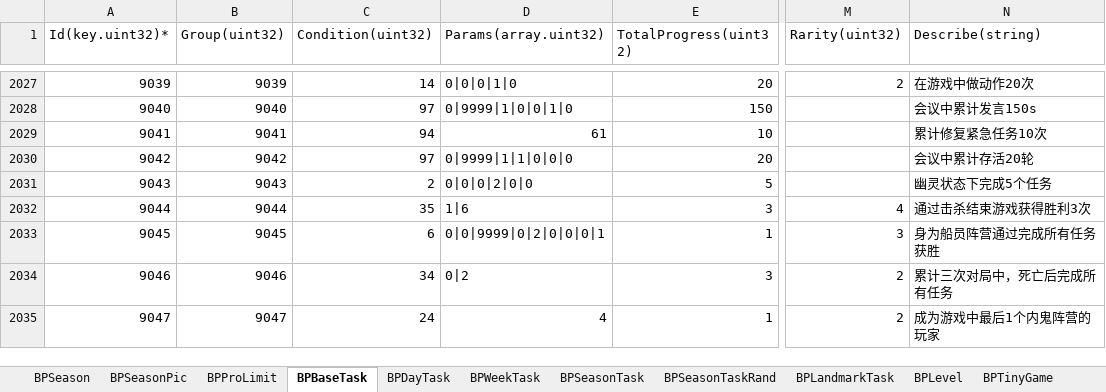
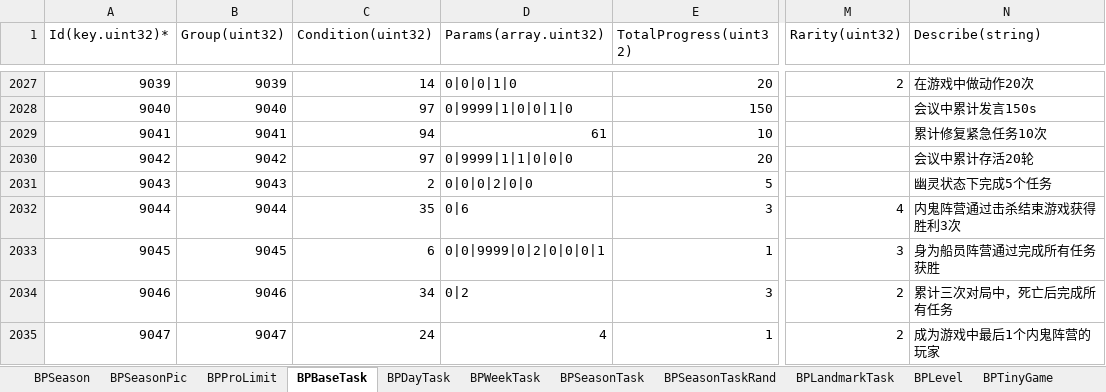
Before and after one commit to wozhiyonggui/WorkAndStudy, an Excel workbook: Python/config-cn/battlepass.xlsx, sheet BPBaseTask, drawn as a sheet; only a part is shown, gaps mark what is left out; values as stored, in another font and other column widths than the file's, no borders; the diff names each change by its address in the sheet, - before the commit and + after, or states it on an @@ line.

```diff
--- a/Python/config-cn/battlepass.xlsx (sheet BPBaseTask)
+++ b/Python/config-cn/battlepass.xlsx (sheet BPBaseTask)
-D2032 (Params(array.uint32)): 1|6
+D2032 (Params(array.uint32)): 0|6
-N2032 (Describe(string)): 通过击杀结束游戏获得胜利3次
+N2032 (Describe(string)): 内鬼阵营通过击杀结束游戏获得胜利3次
```
Also changed, not shown: sheet BPLevel, Python/config-cn/drop.xlsx, Python/result-cn/result_battlepass.xlsx, 2 other files.
